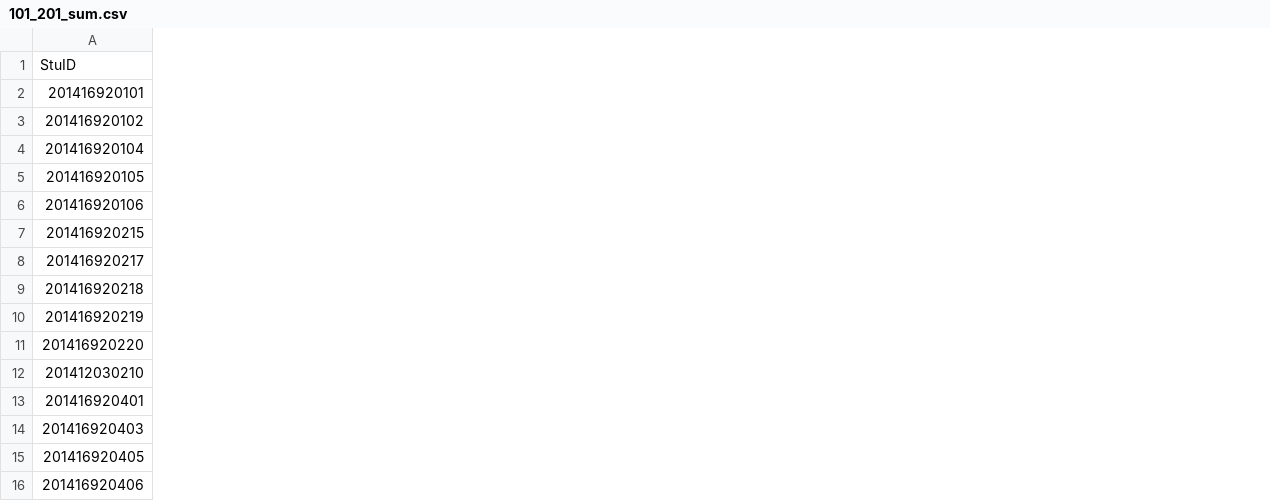
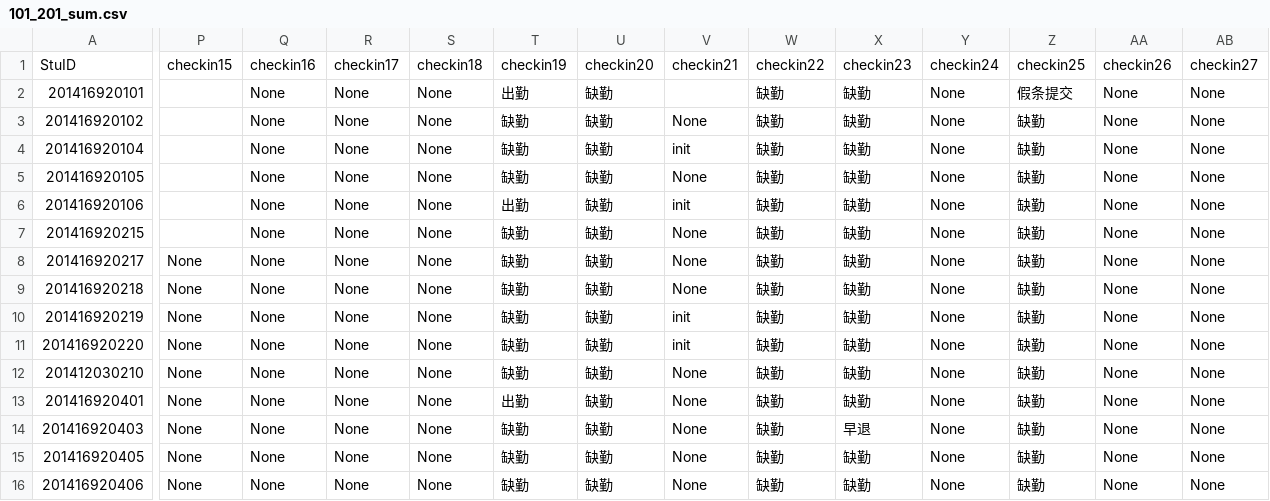
Before and after one commit to pajarnas/class_checkin_base_on_wechat, a CSV file: internal/checkin_files/101_201_sum.csv, drawn as a sheet; only a part is shown, gaps mark what is left out; the diff covers the shown part only; the diff names each change by its address in the sheet, - before the commit and + after, or states it on an @@ line.

```diff
--- a/internal/checkin_files/101_201_sum.csv
+++ b/internal/checkin_files/101_201_sum.csv
+column P, rows 1-16: checkin15 |  |  |  |  |  |  | None | None | None | None | None | None | None | None | None
+column Q, rows 1-16: checkin16 | None | None | None | None | None | None | None | None | None | None | None | None | None | None | None
+column R, rows 1-16: checkin17 | None | None | None | None | None | None | None | None | None | None | None | None | None | None | None
+column S, rows 1-16: checkin18 | None | None | None | None | None | None | None | None | None | None | None | None | None | None | None
+column T, rows 1-16: checkin19 | 出勤 | 缺勤 | 缺勤 | 缺勤 | 出勤 | 缺勤 | 缺勤 | 缺勤 | 缺勤 | 缺勤 | 缺勤 | 出勤 | 缺勤 | 缺勤 | 缺勤
+column U, rows 1-16: checkin20 | 缺勤 | 缺勤 | 缺勤 | 缺勤 | 缺勤 | 缺勤 | 缺勤 | 缺勤 | 缺勤 | 缺勤 | 缺勤 | 缺勤 | 缺勤 | 缺勤 | 缺勤
+column V, rows 1-16: checkin21 |  | None | init | None | init | None | None | None | init | init | None | None | None | None | None
+column W, rows 1-16: checkin22 | 缺勤 | 缺勤 | 缺勤 | 缺勤 | 缺勤 | 缺勤 | 缺勤 | 缺勤 | 缺勤 | 缺勤 | 缺勤 | 缺勤 | 缺勤 | 缺勤 | 缺勤
+column X, rows 1-16: checkin23 | 缺勤 | 缺勤 | 缺勤 | 缺勤 | 缺勤 | 缺勤 | 缺勤 | 缺勤 | 缺勤 | 缺勤 | 缺勤 | 缺勤 | 早退 | 缺勤 | 缺勤
+column Y, rows 1-16: checkin24 | None | None | None | None | None | None | None | None | None | None | None | None | None | None | None
+column Z, rows 1-16: checkin25 | 假条提交 | 缺勤 | 缺勤 | 缺勤 | 缺勤 | 缺勤 | 缺勤 | 缺勤 | 缺勤 | 缺勤 | 缺勤 | 缺勤 | 缺勤 | 缺勤 | 缺勤
+column AA, rows 1-16: checkin26 | None | None | None | None | None | None | None | None | None | None | None | None | None | None | None
+column AB, rows 1-16: checkin27 | None | None | None | None | None | None | None | None | None | None | None | None | None | None | None
```
Also changed, not shown: 4 added columns elsewhere in this file, internal/checkin_files/101_202_sum.csv, internal/seq.csv, 39 other files.
